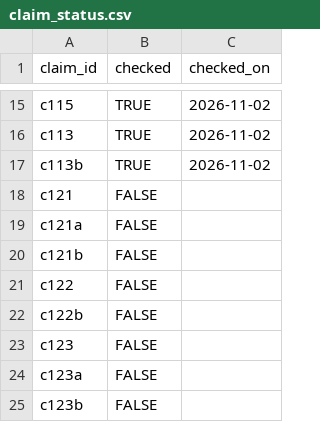
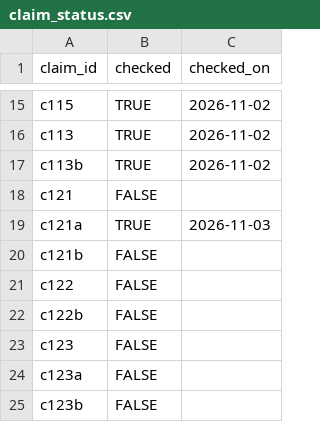
Before and after one commit to arc-facts/e-stat_animal-welfare, a CSV file: data/claim_status.csv, drawn as a sheet; only a part is shown, gaps mark what is left out.

```diff
--- a/data/claim_status.csv
+++ b/data/claim_status.csv
@@ -18,3 +18,3 @@ c113b,TRUE,2026-11-02
 c121,FALSE,
-c121a,FALSE,
+c121a,TRUE,2026-11-03
 c121b,FALSE,
```
Also changed, not shown: 1 other file.
